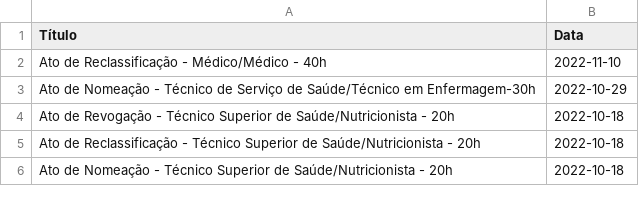
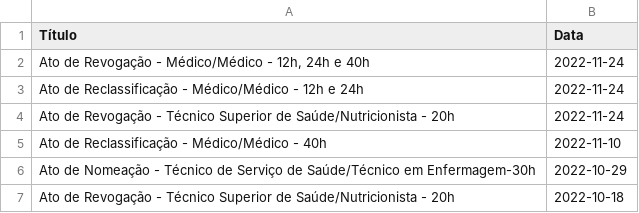
Before and after one commit to lailaviana/concurso_pbh, a CSV file: pbh_table.csv, drawn as a sheet; only a part is shown; the shorter side is filled out with more unchanged rows; the diff names each change by its address in the sheet, - before the commit and + after, or states it on an @@ line.

```diff
--- a/pbh_table.csv
+++ b/pbh_table.csv
+row 2: Ato de Revogação - Médico/Médico - 12h, 24h e 40h | 2022-11-24
+row 3: Ato de Reclassificação - Médico/Médico - 12h e 24h | 2022-11-24
+row 4: Ato de Revogação - Técnico Superior de Saúde/Nutricionista - 20h | 2022-11-24
```
